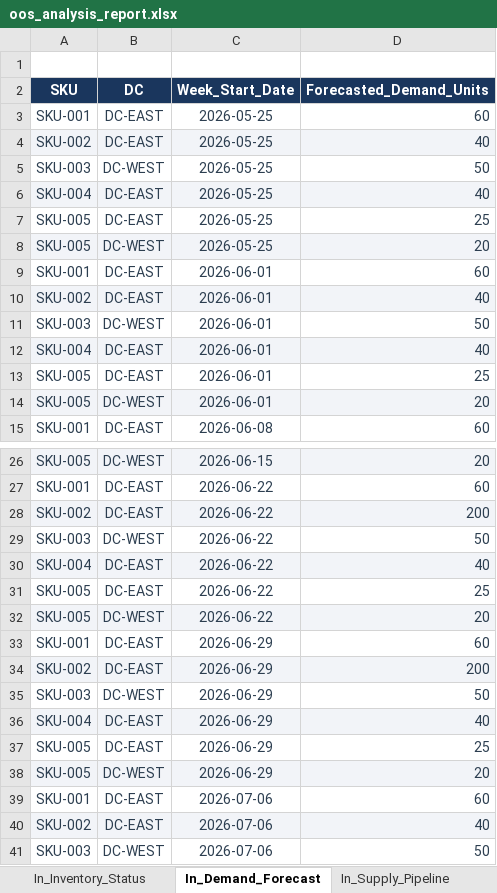
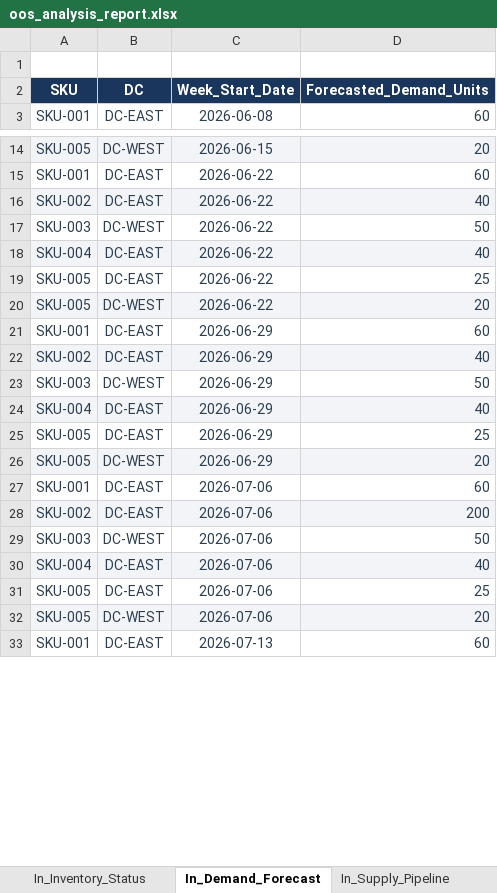
Before and after one commit to shreeraya/out_of_stock_agent, an Excel workbook: oos_analysis_report.xlsx, sheet In_Demand_Forecast, drawn as a sheet; only a part is shown, gaps mark what is left out; the shorter side is filled out with more unchanged rows; values as stored, in another font and other column widths than the file's, no borders; removed rows and columns are numbered as before the commit, all else as after; the diff covers the shown part only; the diff names each change by its address in the sheet, - before the commit and + after, or states it on an @@ line.

```diff
--- a/oos_analysis_report.xlsx (sheet In_Demand_Forecast)
+++ b/oos_analysis_report.xlsx (sheet In_Demand_Forecast)
-row 3: SKU-001 | DC-EAST | 2026-05-25 | 60
-row 4: SKU-002 | DC-EAST | 2026-05-25 | 40
-row 5: SKU-003 | DC-WEST | 2026-05-25 | 50
-row 6: SKU-004 | DC-EAST | 2026-05-25 | 40
-row 7: SKU-005 | DC-EAST | 2026-05-25 | 25
-row 8: SKU-005 | DC-WEST | 2026-05-25 | 20
-row 9: SKU-001 | DC-EAST | 2026-06-01 | 60
-row 10: SKU-002 | DC-EAST | 2026-06-01 | 40
-row 11: SKU-003 | DC-WEST | 2026-06-01 | 50
-row 12: SKU-004 | DC-EAST | 2026-06-01 | 40
-row 13: SKU-005 | DC-EAST | 2026-06-01 | 25
-row 14: SKU-005 | DC-WEST | 2026-06-01 | 20
-D16 (Forecasted_Demand_Units): 200
+D16 (Forecasted_Demand_Units): 40
-D22 (Forecasted_Demand_Units): 200
+D22 (Forecasted_Demand_Units): 40
-D28 (Forecasted_Demand_Units): 40
+D28 (Forecasted_Demand_Units): 200
```
Also changed, not shown: 12 added rows and 1 edited cell elsewhere in this sheet, sheet Mitigation_Recommendations, sheet Root_Cause_Analysis, sheet OOS_Risk_Dashboard, sheet In_Supply_Pipeline, input_template.xlsx.
